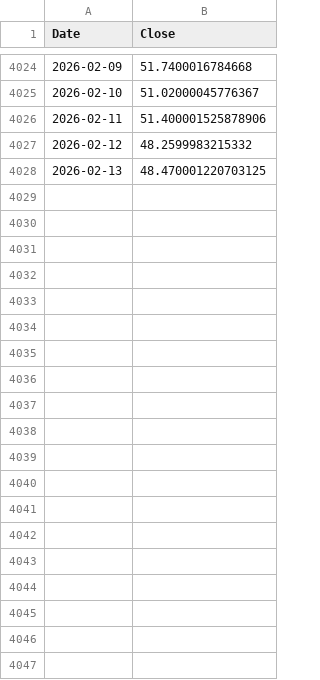
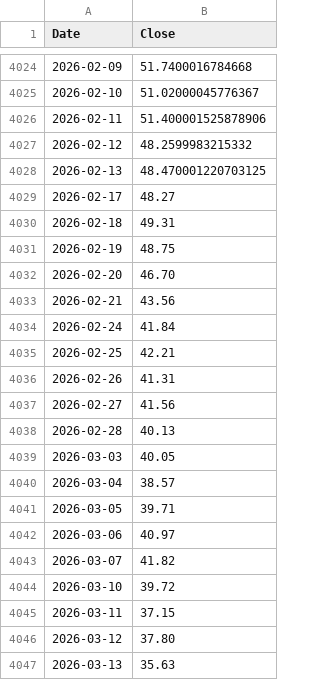
Before and after one commit to stegitforme/tqqq-vol-target, a CSV file: data/TQQQ.csv, drawn as a sheet; only a part is shown, gaps mark what is left out; the diff covers the shown part only; the diff names each change by its address in the sheet, - before the commit and + after, or states it on an @@ line.

Commit message:
Update TQQQ.csv

```diff
--- a/data/TQQQ.csv
+++ b/data/TQQQ.csv
+row 4029: 2026-02-17 | 48.27
+row 4030: 2026-02-18 | 49.31
+row 4031: 2026-02-19 | 48.75
+row 4032: 2026-02-20 | 46.70
+row 4033: 2026-02-21 | 43.56
+row 4034: 2026-02-24 | 41.84
+row 4035: 2026-02-25 | 42.21
+row 4036: 2026-02-26 | 41.31
+row 4037: 2026-02-27 | 41.56
+row 4038: 2026-02-28 | 40.13
+row 4039: 2026-03-03 | 40.05
+row 4040: 2026-03-04 | 38.57
+row 4041: 2026-03-05 | 39.71
+row 4042: 2026-03-06 | 40.97
+row 4043: 2026-03-07 | 41.82
+row 4044: 2026-03-10 | 39.72
+row 4045: 2026-03-11 | 37.15
+row 4046: 2026-03-12 | 37.80
+row 4047: 2026-03-13 | 35.63
```
Also changed, not shown: 19 added rows elsewhere in this file.
